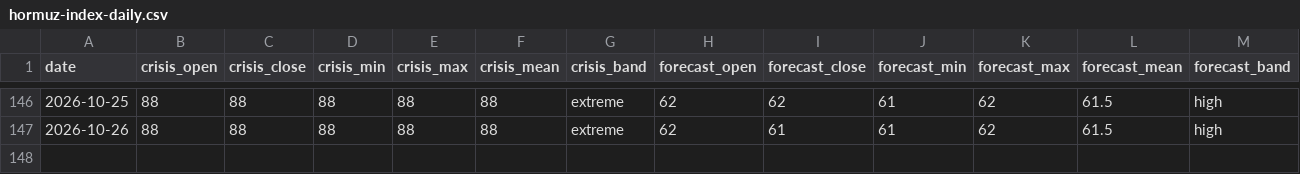
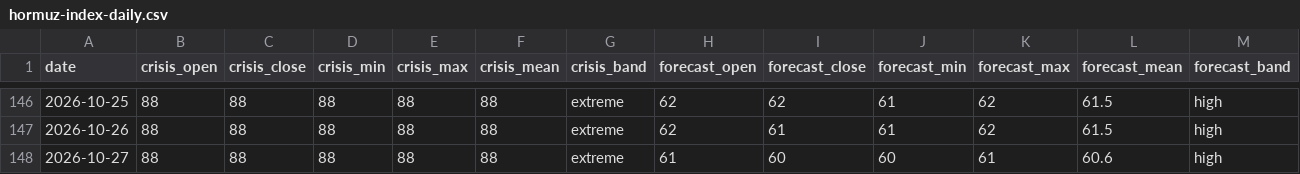
Before and after one commit to jgupton/strait-of-hormuz-data, a CSV file: data/hormuz-index-daily.csv, drawn as a sheet; only a part is shown, gaps mark what is left out; rows hold the shown columns only; the diff names each change by its address in the sheet, - before the commit and + after, or states it on an @@ line.

```diff
--- a/data/hormuz-index-daily.csv
+++ b/data/hormuz-index-daily.csv
+row 148: 2026-10-27 | 88 | 88 | 88 | 88 | 88 | extreme | 61 | 60 | 60 | 61 | 60.6 | high
```
Also changed, not shown: data/events.csv, data/oil.csv, 8 other files.
